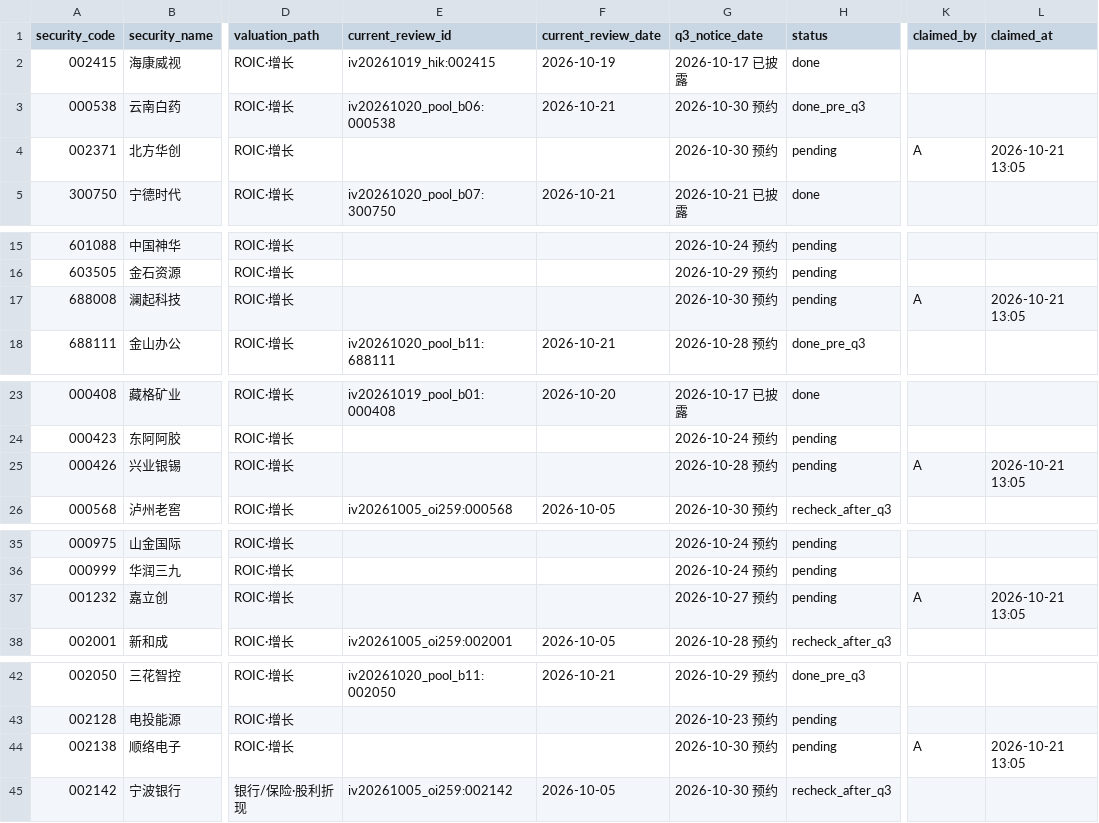
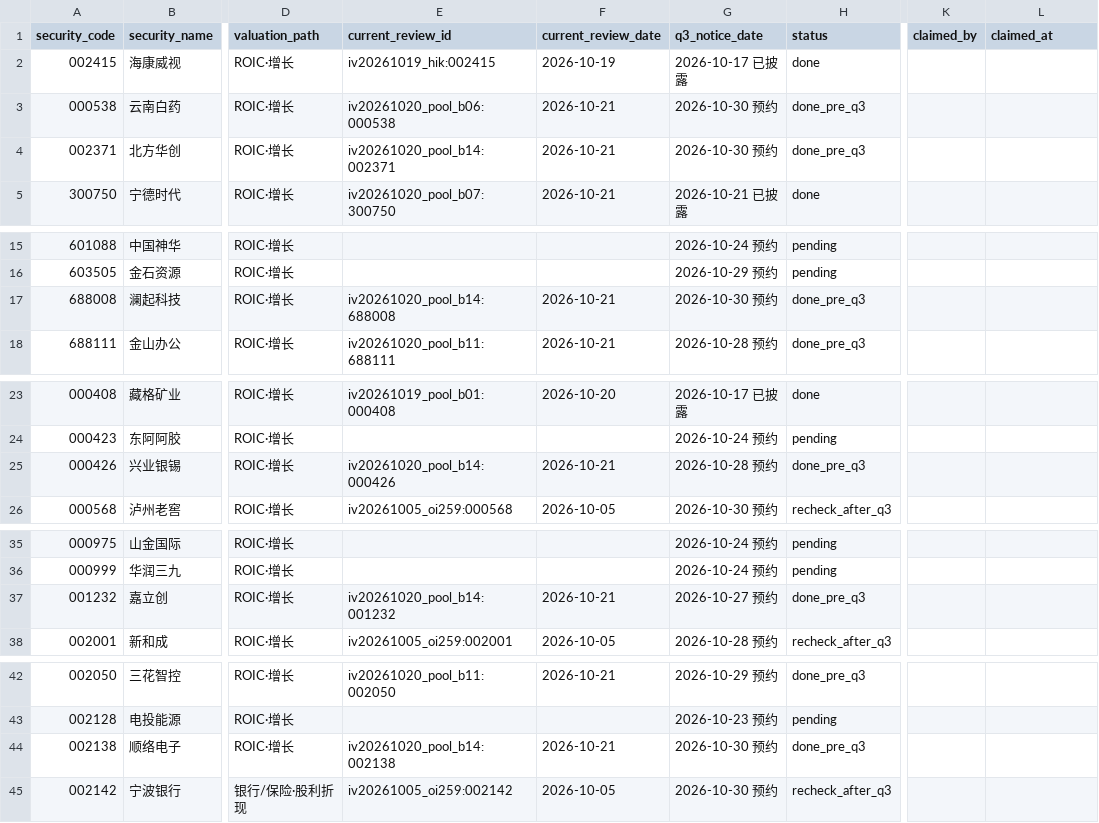
Before and after one commit to wylflc/raykey, a CSV file: data/experiments/exp_independent_pool_2026q3/queue.csv, drawn as a sheet; only a part is shown, gaps mark what is left out; the diff covers the shown part only; the diff names each change by its address in the sheet, - before the commit and + after, or states it on an @@ line.

```diff
--- a/data/experiments/exp_independent_pool_2026q3/queue.csv
+++ b/data/experiments/exp_independent_pool_2026q3/queue.csv
-E4 (current_review_id): (empty)
+E4 (current_review_id): iv20261020_pool_b14:002371
-F4 (current_review_date): (empty)
+F4 (current_review_date): 2026-10-21
-H4 (status): pending
+H4 (status): done_pre_q3
-K4 (claimed_by): A
+K4 (claimed_by): (empty)
-L4 (claimed_at): 2026-10-21 13:05
+L4 (claimed_at): (empty)
-E17 (current_review_id): (empty)
+E17 (current_review_id): iv20261020_pool_b14:688008
-F17 (current_review_date): (empty)
+F17 (current_review_date): 2026-10-21
-H17 (status): pending
+H17 (status): done_pre_q3
-K17 (claimed_by): A
+K17 (claimed_by): (empty)
-L17 (claimed_at): 2026-10-21 13:05
+L17 (claimed_at): (empty)
-E25 (current_review_id): (empty)
+E25 (current_review_id): iv20261020_pool_b14:000426
-F25 (current_review_date): (empty)
+F25 (current_review_date): 2026-10-21
-H25 (status): pending
+H25 (status): done_pre_q3
-K25 (claimed_by): A
+K25 (claimed_by): (empty)
-L25 (claimed_at): 2026-10-21 13:05
+L25 (claimed_at): (empty)
-E37 (current_review_id): (empty)
+E37 (current_review_id): iv20261020_pool_b14:001232
-F37 (current_review_date): (empty)
+F37 (current_review_date): 2026-10-21
-H37 (status): pending
+H37 (status): done_pre_q3
-K37 (claimed_by): A
+K37 (claimed_by): (empty)
-L37 (claimed_at): 2026-10-21 13:05
+L37 (claimed_at): (empty)
-E44 (current_review_id): (empty)
+E44 (current_review_id): iv20261020_pool_b14:002138
-F44 (current_review_date): (empty)
+F44 (current_review_date): 2026-10-21
-H44 (status): pending
+H44 (status): done_pre_q3
-K44 (claimed_by): A
+K44 (claimed_by): (empty)
-L44 (claimed_at): 2026-10-21 13:05
+L44 (claimed_at): (empty)
```
Also changed, not shown: 15 edited cells elsewhere in this file, 49 other files.
